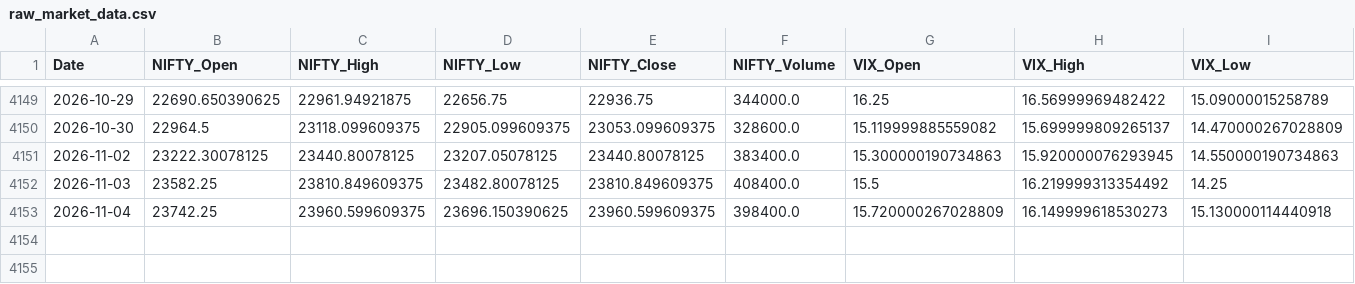
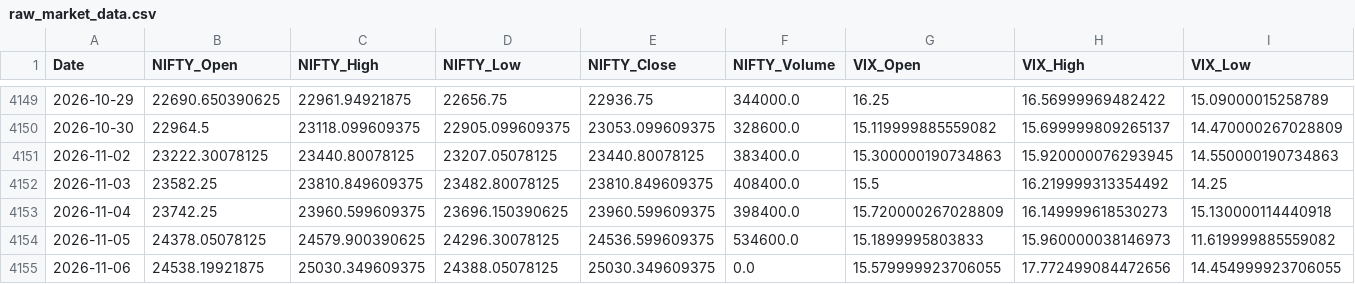
Before and after one commit to nirmalsathiamourthy03-ai/nifty-50-ml, a CSV file: data/raw_market_data.csv, drawn as a sheet; only a part is shown, gaps mark what is left out; rows hold the shown columns only; the diff names each change by its address in the sheet, - before the commit and + after, or states it on an @@ line.

```diff
--- a/data/raw_market_data.csv
+++ b/data/raw_market_data.csv
+row 4154: 2026-11-05 | 24378.05078125 | 24579.900390625 | 24296.30078125 | 24536.599609375 | 534600.0 | 15.1899995803833 | 15.960000038146973 | 11.619999885559082
+row 4155: 2026-11-06 | 24538.19921875 | 25030.349609375 | 24388.05078125 | 25030.349609375 | 0.0 | 15.579999923706055 | 17.772499084472656 | 14.454999923706055
```
Also changed, not shown: 9 other files.
